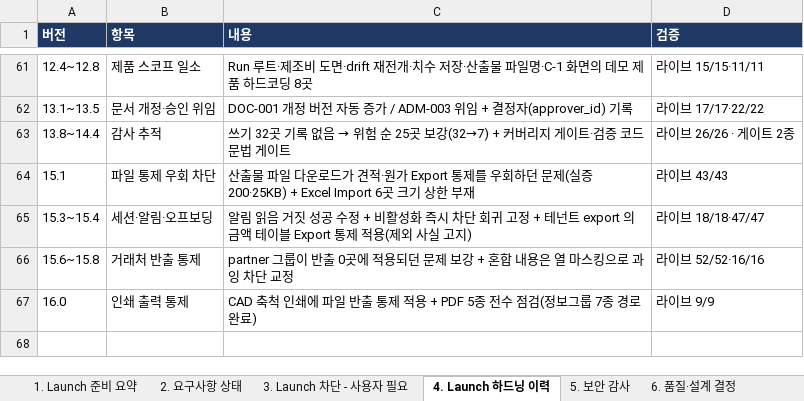
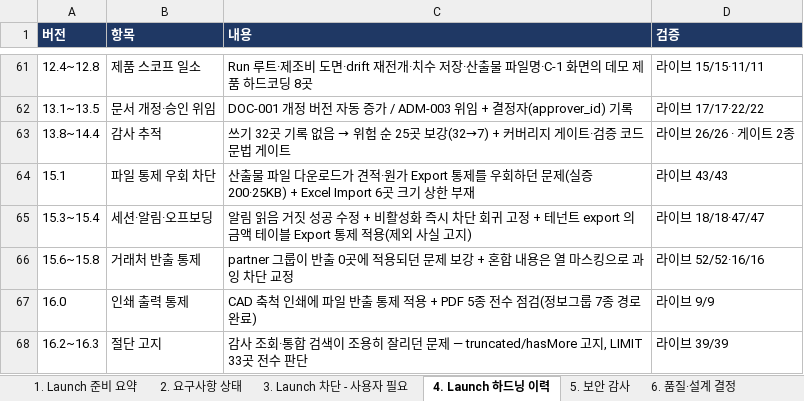
Before and after one commit to fankh/external-projects, an Excel workbook: edim-ai-blueprint/docs/EDIM_Launch준비상태.xlsx, sheet 4. Launch 하드닝 이력, drawn as a sheet; only a part is shown, gaps mark what is left out; values as stored, in another font and other column widths than the file's, no borders; the diff names each change by its address in the sheet, - before the commit and + after, or states it on an @@ line.

Commit message:
16.4: docs: 16.2~16.3 절단 고지 반영 — 감사 조회·통합 검색, LIMIT 33곳 판단 근거 포함

```diff
--- a/edim-ai-blueprint/docs/EDIM_Launch준비상태.xlsx (sheet 4. Launch 하드닝 이력)
+++ b/edim-ai-blueprint/docs/EDIM_Launch준비상태.xlsx (sheet 4. Launch 하드닝 이력)
+row 68: 16.2~16.3 | 절단 고지 | 감사 조회·통합 검색이 조용히 잘리던 문제 — truncated/hasMore 고지, LIMIT 33곳 전수 판단 | 라이브 39/39
```
Also changed, not shown: 1 other file.
